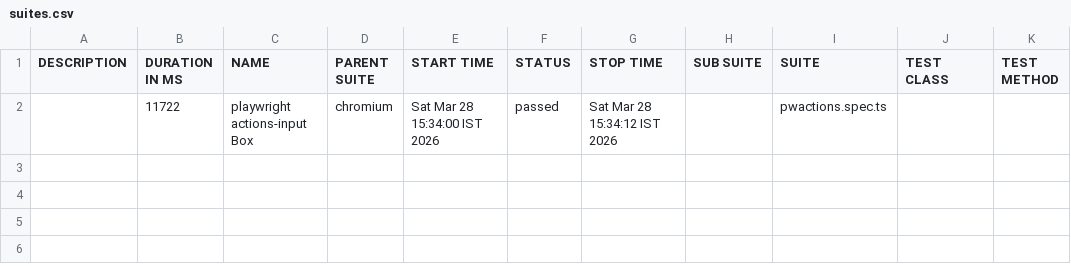
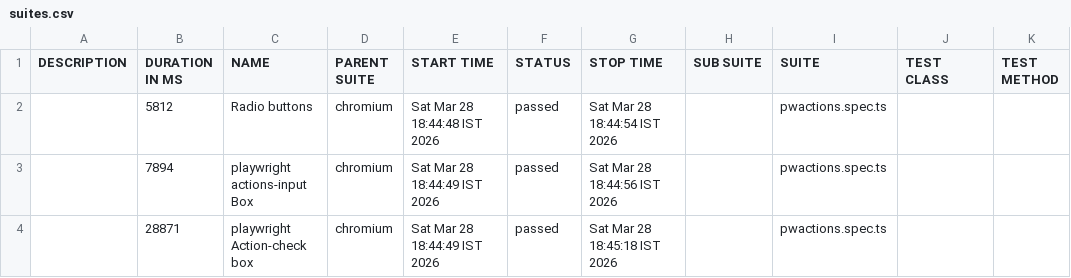
Before and after one commit to ddhobe/Playwright_practice, a CSV file: allure-report/data/suites.csv, drawn as a sheet.

```diff
--- a/allure-report/data/suites.csv
+++ b/allure-report/data/suites.csv
@@ -1,2 +1,4 @@
 "DESCRIPTION","DURATION IN MS","NAME","PARENT SUITE","START TIME","STATUS","STOP TIME","SUB SUITE","SUITE","TEST CLASS","TEST METHOD"
-"","11722","playwright actions-input Box","chromium","Sat Mar 28 15:34:00 IST 2026","passed","Sat Mar 28 15:34:12 IST 2026","","pwactions.spec.ts","",""
+"","5812","Radio buttons","chromium","Sat Mar 28 18:44:48 IST 2026","passed","Sat Mar 28 18:44:54 IST 2026","","pwactions.spec.ts","",""
+"","7894","playwright actions-input Box","chromium","Sat Mar 28 18:44:49 IST 2026","passed","Sat Mar 28 18:44:56 IST 2026","","pwactions.spec.ts","",""
+"","28871","playwright Action-check box","chromium","Sat Mar 28 18:44:49 IST 2026","passed","Sat Mar 28 18:45:18 IST 2026","","pwactions.spec.ts","",""
```
Also changed, not shown: 24 other files.
